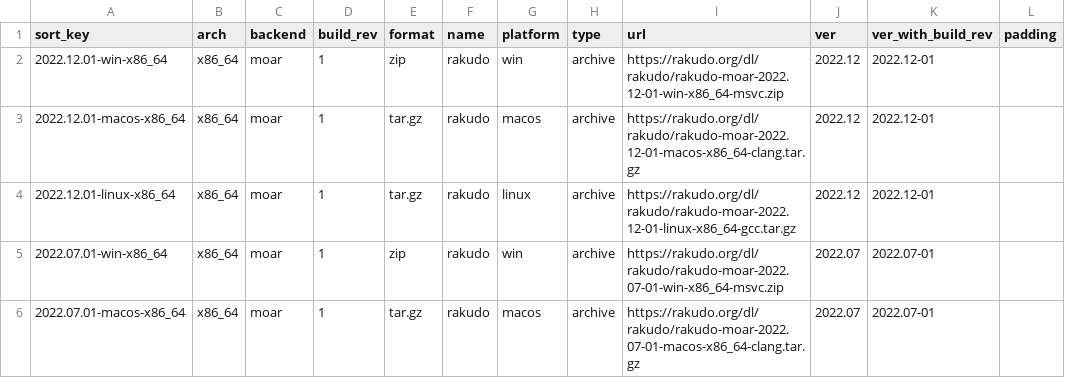
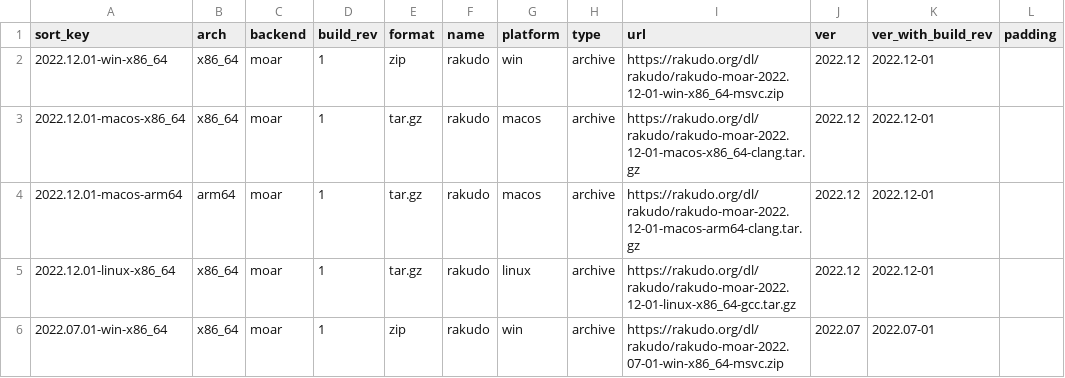
Before and after one commit to skaji/rakudo-releases, a CSV file: rakudo-releases.v1.csv, drawn as a sheet; only a part is shown; the shorter side is filled out with more unchanged rows.

```diff
--- a/rakudo-releases.v1.csv
+++ b/rakudo-releases.v1.csv
@@ -3,2 +3,3 @@ sort_key,arch,backend,build_rev,format,name,platform,type,url,ver,ver_with_build
 2022.12.01-macos-x86_64,x86_64,moar,1,tar.gz,rakudo,macos,archive,https://rakudo.org/dl/rakudo/rakudo-moar-2022.12-01-macos-x86_64-clang.tar.gz,2022.12,2022.12-01,
+2022.12.01-macos-arm64,arm64,moar,1,tar.gz,rakudo,macos,archive,https://rakudo.org/dl/rakudo/rakudo-moar-2022.12-01-macos-arm64-clang.tar.gz,2022.12,2022.12-01,
 2022.12.01-linux-x86_64,x86_64,moar,1,tar.gz,rakudo,linux,archive,https://rakudo.org/dl/rakudo/rakudo-moar-2022.12-01-linux-x86_64-gcc.tar.gz,2022.12,2022.12-01,
```
